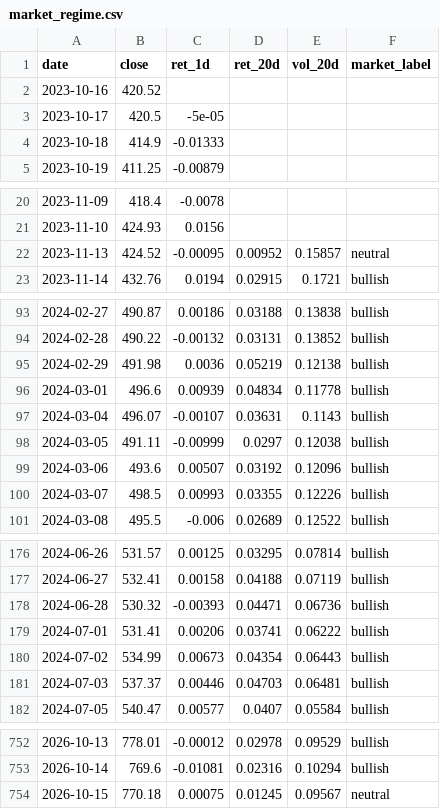
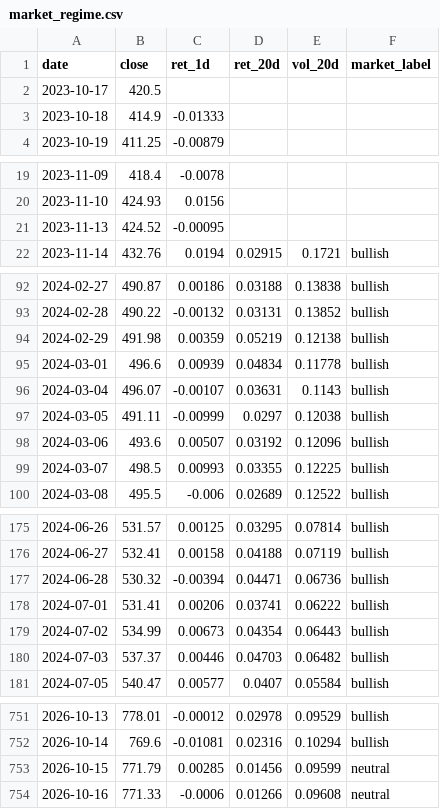
Before and after one commit to batyrkhan9/market-regime-agent, a CSV file: data/market_regime.csv, drawn as a sheet; only a part is shown, gaps mark what is left out; the diff covers the shown part only.

```diff
--- a/data/market_regime.csv
+++ b/data/market_regime.csv
@@ -1,4 +1,3 @@
 date,close,ret_1d,ret_20d,vol_20d,market_label
-2023-10-16,420.52,,,,
-2023-10-17,420.5,-5e-05,,,
+2023-10-17,420.5,,,,
 2023-10-18,414.9,-0.01333,,,
@@ -21,3 +20,3 @@ date,close,ret_1d,ret_20d,vol_20d,market_label
 2023-11-10,424.93,0.0156,,,
-2023-11-13,424.52,-0.00095,0.00952,0.15857,neutral
+2023-11-13,424.52,-0.00095,,,
 2023-11-14,432.76,0.0194,0.02915,0.1721,bullish
@@ -94,3 +93,3 @@ date,close,ret_1d,ret_20d,vol_20d,market_label
 2024-02-28,490.22,-0.00132,0.03131,0.13852,bullish
-2024-02-29,491.98,0.0036,0.05219,0.12138,bullish
+2024-02-29,491.98,0.00359,0.05219,0.12138,bullish
 2024-03-01,496.6,0.00939,0.04834,0.11778,bullish
@@ -99,3 +98,3 @@ date,close,ret_1d,ret_20d,vol_20d,market_label
 2024-03-06,493.6,0.00507,0.03192,0.12096,bullish
-2024-03-07,498.5,0.00993,0.03355,0.12226,bullish
+2024-03-07,498.5,0.00993,0.03355,0.12225,bullish
 2024-03-08,495.5,-0.006,0.02689,0.12522,bullish
@@ -177,6 +176,6 @@ date,close,ret_1d,ret_20d,vol_20d,market_label
 2024-06-27,532.41,0.00158,0.04188,0.07119,bullish
-2024-06-28,530.32,-0.00393,0.04471,0.06736,bullish
+2024-06-28,530.32,-0.00394,0.04471,0.06736,bullish
 2024-07-01,531.41,0.00206,0.03741,0.06222,bullish
 2024-07-02,534.99,0.00673,0.04354,0.06443,bullish
-2024-07-03,537.37,0.00446,0.04703,0.06481,bullish
+2024-07-03,537.37,0.00446,0.04703,0.06482,bullish
 2024-07-05,540.47,0.00577,0.0407,0.05584,bullish
@@ -753,2 +752,3 @@ date,close,ret_1d,ret_20d,vol_20d,market_label
 2026-10-14,769.6,-0.01081,0.02316,0.10294,bullish
-2026-10-15,770.18,0.00075,0.01245,0.09567,neutral
+2026-10-15,771.79,0.00285,0.01456,0.09599,neutral
+2026-10-16,771.33,-0.0006,0.01266,0.09608,neutral
```
Also changed, not shown: 31 edited cells elsewhere in this file, data/signals.csv, 1 other file.
